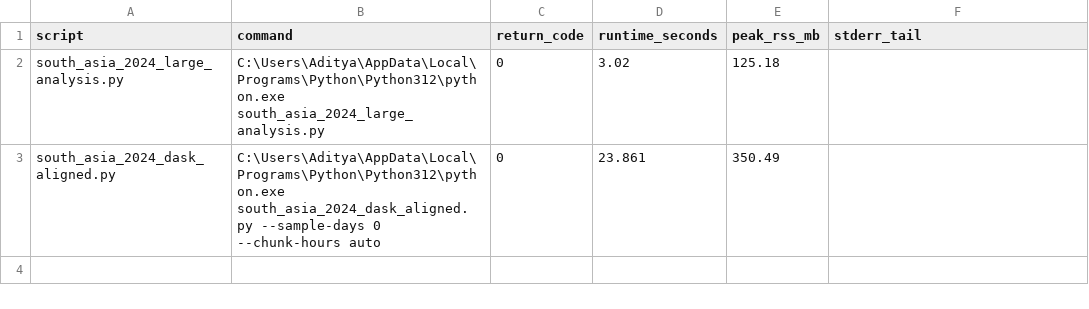
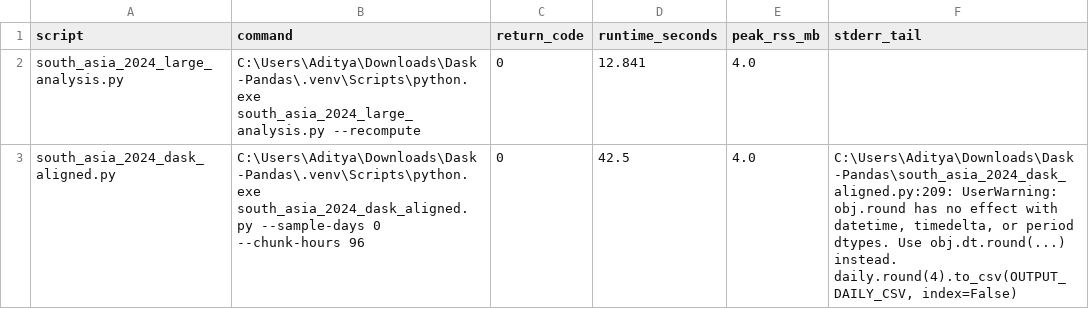
Before and after one commit to dahiya-aditya/Dask-Pandas, a CSV file: data/results/benchmark/runtime_table.csv, drawn as a sheet.

Commit message:
Finalize workflow cleanup, report updates, and output reorganization

```diff
--- a/data/results/benchmark/runtime_table.csv
+++ b/data/results/benchmark/runtime_table.csv
@@ -1,3 +1,4 @@
 script,command,return_code,runtime_seconds,peak_rss_mb,stderr_tail
-south_asia_2024_large_analysis.py,C:\Users\Aditya\AppData\Local\Programs\Python\Python312\python.exe south_asia_2024_large_analysis.py,0,3.02,125.18,
-south_asia_2024_dask_aligned.py,C:\Users\Aditya\AppData\Local\Programs\Python\Python312\python.exe south_asia_2024_dask_aligned.py --sample-days 0 --chunk-hours auto,0,23.861,350.49,
+south_asia_2024_large_analysis.py,C:\Users\Aditya\Downloads\Dask-Pandas\.venv\Scripts\python.exe south_asia_2024_large_analysis.py --recompute,0,12.841,4.0,
+south_asia_2024_dask_aligned.py,C:\Users\Aditya\Downloads\Dask-Pandas\.venv\Scripts\python.exe south_asia_2024_dask_aligned.py --sample-days 0 --chunk-hours 96,0,42.5,4.0,"C:\Users\Aditya\Downloads\Dask-Pandas\south_asia_2024_dask_aligned.py:209: UserWarning: obj.round has no effect with datetime, timedelta, or period dtypes. Use obj.dt.round(...) instead.
+  daily.round(4).to_csv(OUTPUT_DAILY_CSV, index=False)"
```
Also changed, not shown: data/results/south_asia/pandas_daily_metrics.csv, 55 other files.
